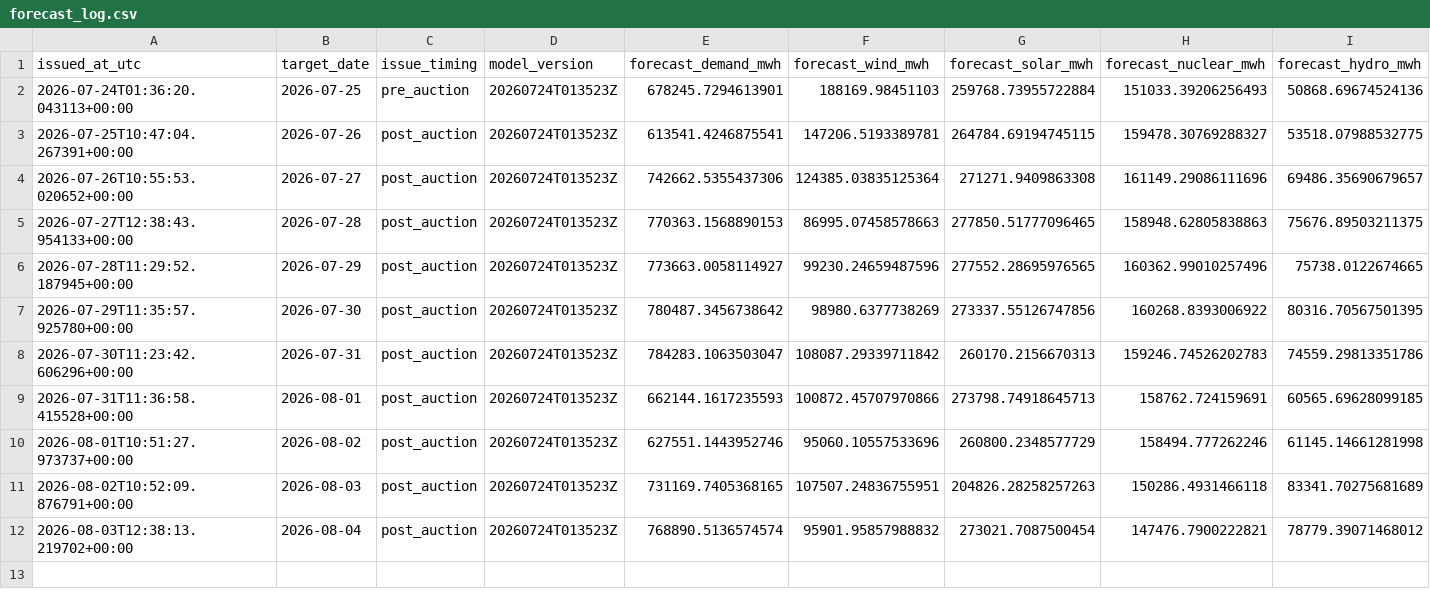
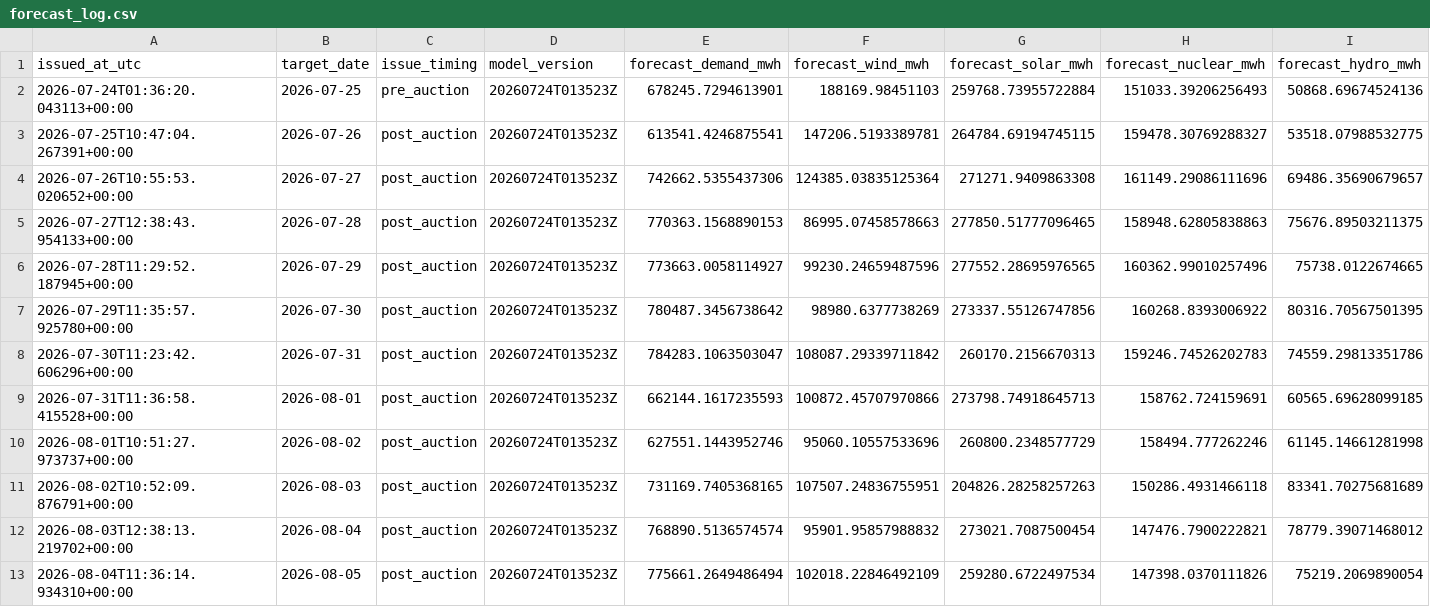
Before and after one commit to Evanssdas/Spain-Market-Platform, a CSV file: logs/forecast_log.csv, drawn as a sheet; only a part is shown; rows hold the shown columns only; the diff names each change by its address in the sheet, - before the commit and + after, or states it on an @@ line.

```diff
--- a/logs/forecast_log.csv
+++ b/logs/forecast_log.csv
+row 13: 2026-08-04T11:36:14.934310+00:00 | 2026-08-05 | post_auction | 20260724T013523Z | 775661.2649486494 | 102018.22846492109 | 259280.6722497534 | 147398.0370111826 | 75219.2069890054
```
Also changed, not shown: data/processed/prices_daily.csv, data/processed/weather_daily.csv, 5 other files.
